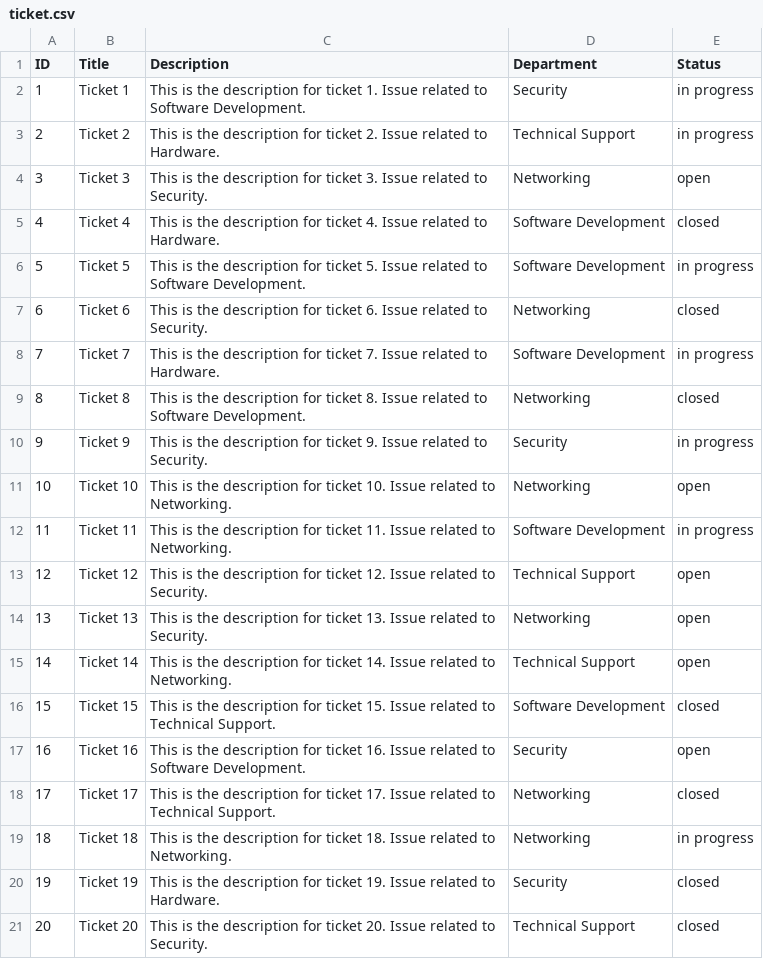
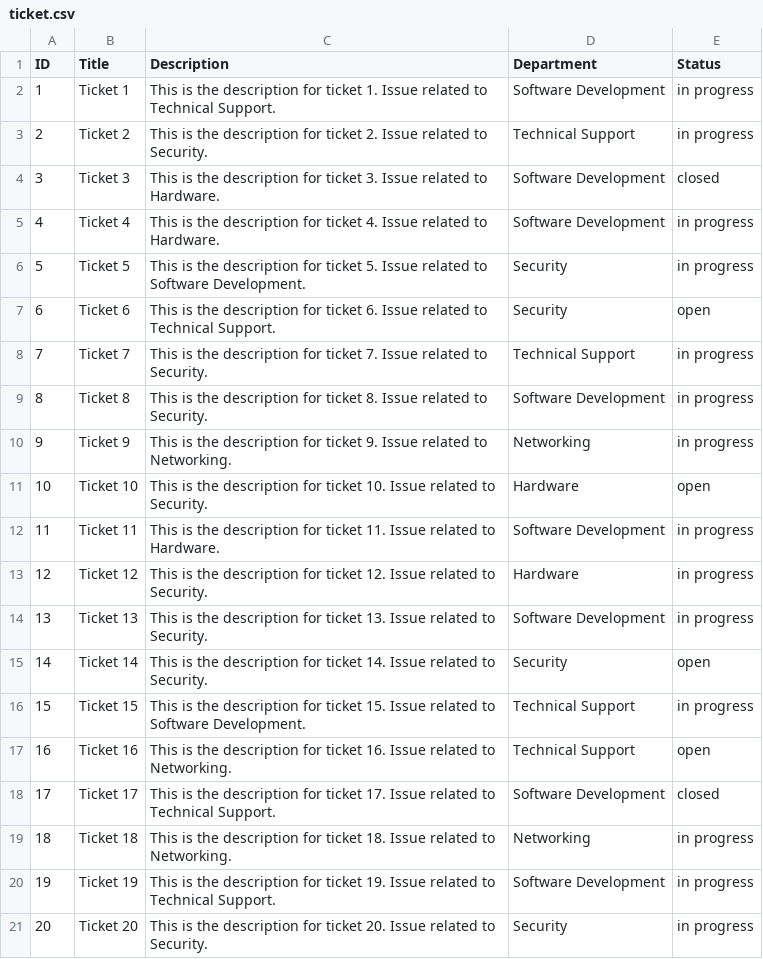
Before and after one commit to AIlhomov/Ticketing-System, a CSV file: sql/ticket.csv, drawn as a sheet.

```diff
--- a/sql/ticket.csv
+++ b/sql/ticket.csv
@@ -1,21 +1,21 @@
 ID,Title,Description,Department,Status
-1,Ticket 1,This is the description for ticket 1. Issue related to Software Development.,Security,in progress
-2,Ticket 2,This is the description for ticket 2. Issue related to Hardware.,Technical Support,in progress
-3,Ticket 3,This is the description for ticket 3. Issue related to Security.,Networking,open
-4,Ticket 4,This is the description for ticket 4. Issue related to Hardware.,Software Development,closed
-5,Ticket 5,This is the description for ticket 5. Issue related to Software Development.,Software Development,in progress
-6,Ticket 6,This is the description for ticket 6. Issue related to Security.,Networking,closed
-7,Ticket 7,This is the description for ticket 7. Issue related to Hardware.,Software Development,in progress
-8,Ticket 8,This is the description for ticket 8. Issue related to Software Development.,Networking,closed
-9,Ticket 9,This is the description for ticket 9. Issue related to Security.,Security,in progress
-10,Ticket 10,This is the description for ticket 10. Issue related to Networking.,Networking,open
-11,Ticket 11,This is the description for ticket 11. Issue related to Networking.,Software Development,in progress
-12,Ticket 12,This is the description for ticket 12. Issue related to Security.,Technical Support,open
-13,Ticket 13,This is the description for ticket 13. Issue related to Security.,Networking,open
-14,Ticket 14,This is the description for ticket 14. Issue related to Networking.,Technical Support,open
-15,Ticket 15,This is the description for ticket 15. Issue related to Technical Support.,Software Development,closed
-16,Ticket 16,This is the description for ticket 16. Issue related to Software Development.,Security,open
-17,Ticket 17,This is the description for ticket 17. Issue related to Technical Support.,Networking,closed
+1,Ticket 1,This is the description for ticket 1. Issue related to Technical Support.,Software Development,in progress
+2,Ticket 2,This is the description for ticket 2. Issue related to Security.,Technical Support,in progress
+3,Ticket 3,This is the description for ticket 3. Issue related to Hardware.,Software Development,closed
+4,Ticket 4,This is the description for ticket 4. Issue related to Hardware.,Software Development,in progress
+5,Ticket 5,This is the description for ticket 5. Issue related to Software Development.,Security,in progress
+6,Ticket 6,This is the description for ticket 6. Issue related to Technical Support.,Security,open
+7,Ticket 7,This is the description for ticket 7. Issue related to Security.,Technical Support,in progress
+8,Ticket 8,This is the description for ticket 8. Issue related to Security.,Software Development,in progress
+9,Ticket 9,This is the description for ticket 9. Issue related to Networking.,Networking,in progress
+10,Ticket 10,This is the description for ticket 10. Issue related to Security.,Hardware,open
+11,Ticket 11,This is the description for ticket 11. Issue related to Hardware.,Software Development,in progress
+12,Ticket 12,This is the description for ticket 12. Issue related to Security.,Hardware,in progress
+13,Ticket 13,This is the description for ticket 13. Issue related to Security.,Software Development,in progress
+14,Ticket 14,This is the description for ticket 14. Issue related to Security.,Security,open
+15,Ticket 15,This is the description for ticket 15. Issue related to Software Development.,Technical Support,in progress
+16,Ticket 16,This is the description for ticket 16. Issue related to Networking.,Technical Support,open
+17,Ticket 17,This is the description for ticket 17. Issue related to Technical Support.,Software Development,closed
 18,Ticket 18,This is the description for ticket 18. Issue related to Networking.,Networking,in progress
-19,Ticket 19,This is the description for ticket 19. Issue related to Hardware.,Security,closed
-20,Ticket 20,This is the description for ticket 20. Issue related to Security.,Technical Support,closed
+19,Ticket 19,This is the description for ticket 19. Issue related to Technical Support.,Software Development,in progress
+20,Ticket 20,This is the description for ticket 20. Issue related to Security.,Security,in progress
```
Also changed, not shown: 3 other files.
